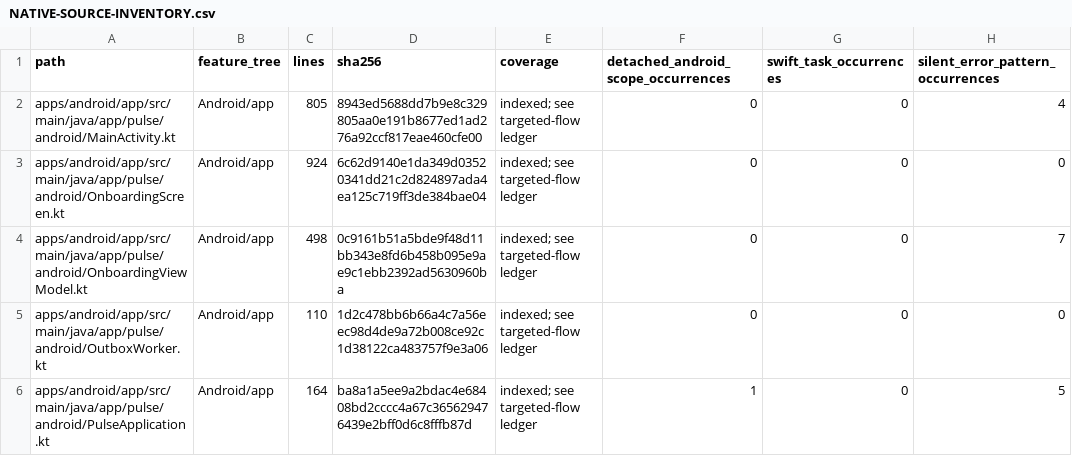
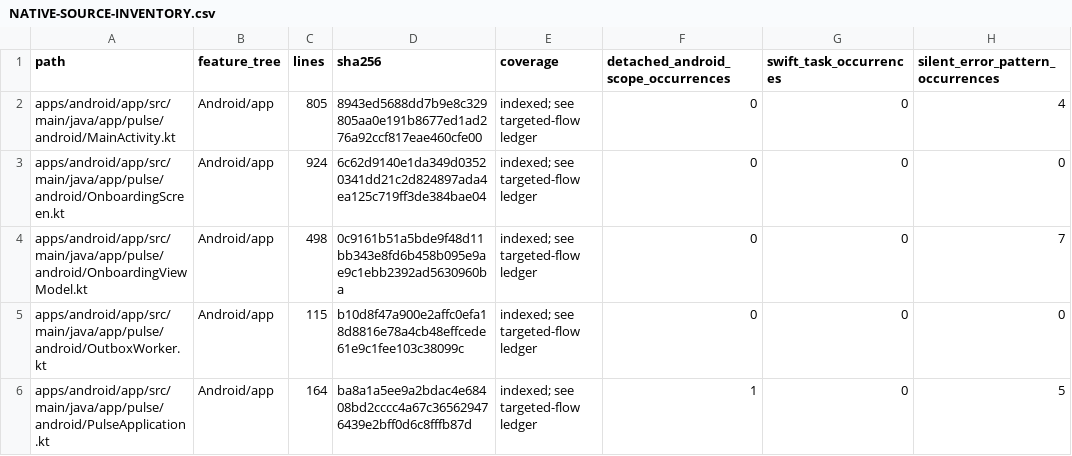
Before and after one commit to GrapseeAgency/the-mystrious-chat-app, a CSV file: docs/NATIVE-SOURCE-INVENTORY.csv, drawn as a sheet; only a part is shown; the diff covers the shown part only; the diff names each change by its address in the sheet, - before the commit and + after, or states it on an @@ line.

```diff
--- a/docs/NATIVE-SOURCE-INVENTORY.csv
+++ b/docs/NATIVE-SOURCE-INVENTORY.csv
-C5 (lines): 110
+C5 (lines): 115
-D5 (sha256): 1d2c478bb6b66a4c7a56eec98d4de9a72b008ce92c1d38122ca483757f9e3a06
+D5 (sha256): b10d8f47a900e2affc0efa18d8816e78a4cb48effcede61e9c1fee103c38099c
```
Also changed, not shown: 6 added rows and 82 edited cells elsewhere in this file, 35 other files.
